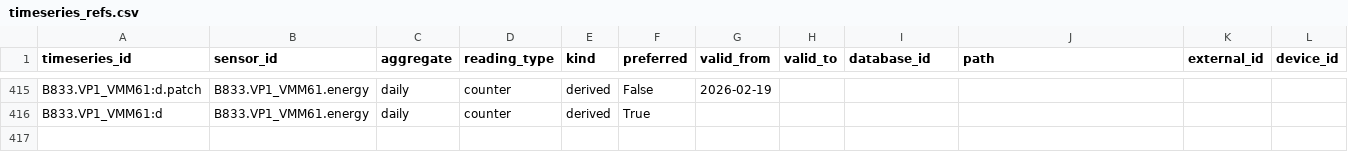
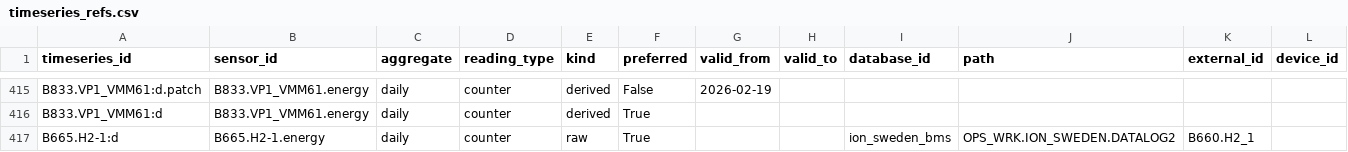
Before and after one commit to luiscarlon/graphite, a CSV file: data/sites/gartuna/timeseries_refs.csv, drawn as a sheet; only a part is shown, gaps mark what is left out; rows hold the shown columns only; the diff names each change by its address in the sheet, - before the commit and + after, or states it on an @@ line.

```diff
--- a/data/sites/gartuna/timeseries_refs.csv
+++ b/data/sites/gartuna/timeseries_refs.csv
+row 417: B665.H2-1:d | B665.H2-1.energy | daily | counter | raw | True |  |  | ion_sweden_bms | OPS_WRK.ION_SWEDEN.DATALOG2 | B660.H2_1
```
Also changed, not shown: data/sites/gartuna/meter_measures.csv, data/sites/gartuna/meter_relations.csv, 2 other files.
